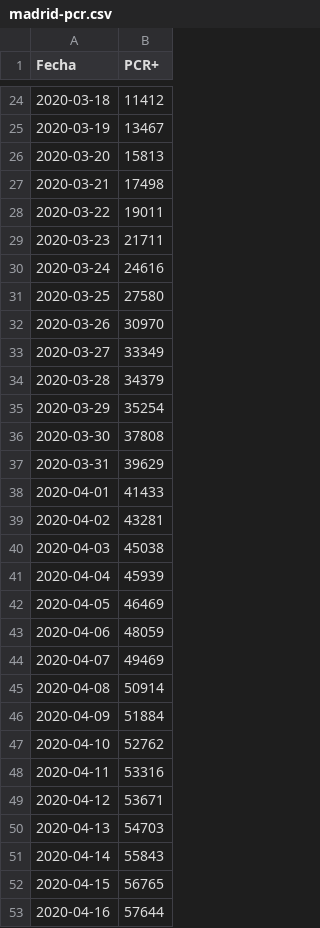
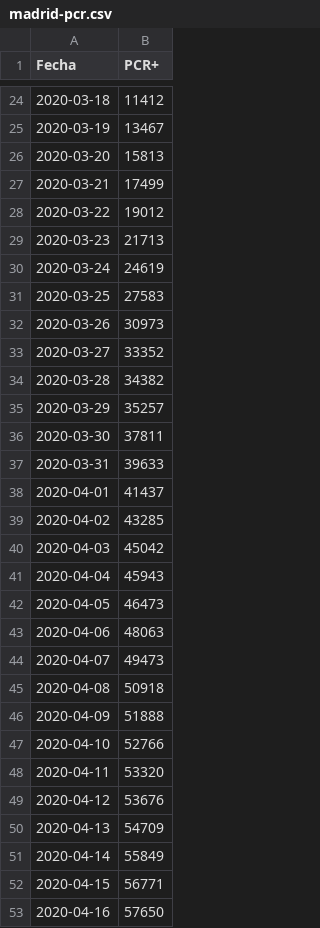
Before and after one commit to alfonsotwr/snippets, a CSV file: covidia-cam/madrid-pcr.csv, drawn as a sheet; only a part is shown, gaps mark what is left out; the diff covers the shown part only.

```diff
--- a/covidia-cam/madrid-pcr.csv
+++ b/covidia-cam/madrid-pcr.csv
@@ -26,28 +26,28 @@ Fecha,PCR+
 2020-03-20,15813
-2020-03-21,17498
-2020-03-22,19011
-2020-03-23,21711
-2020-03-24,24616
-2020-03-25,27580
-2020-03-26,30970
-2020-03-27,33349
-2020-03-28,34379
-2020-03-29,35254
-2020-03-30,37808
-2020-03-31,39629
-2020-04-01,41433
-2020-04-02,43281
-2020-04-03,45038
-2020-04-04,45939
-2020-04-05,46469
-2020-04-06,48059
-2020-04-07,49469
-2020-04-08,50914
-2020-04-09,51884
-2020-04-10,52762
-2020-04-11,53316
-2020-04-12,53671
-2020-04-13,54703
-2020-04-14,55843
-2020-04-15,56765
-2020-04-16,57644
+2020-03-21,17499
+2020-03-22,19012
+2020-03-23,21713
+2020-03-24,24619
+2020-03-25,27583
+2020-03-26,30973
+2020-03-27,33352
+2020-03-28,34382
+2020-03-29,35257
+2020-03-30,37811
+2020-03-31,39633
+2020-04-01,41437
+2020-04-02,43285
+2020-04-03,45042
+2020-04-04,45943
+2020-04-05,46473
+2020-04-06,48063
+2020-04-07,49473
+2020-04-08,50918
+2020-04-09,51888
+2020-04-10,52766
+2020-04-11,53320
+2020-04-12,53676
+2020-04-13,54709
+2020-04-14,55849
+2020-04-15,56771
+2020-04-16,57650
```
Also changed, not shown: 1 added row and 61 edited cells elsewhere in this file, covidia-cam/madrid-series.csv, 2 other files.
